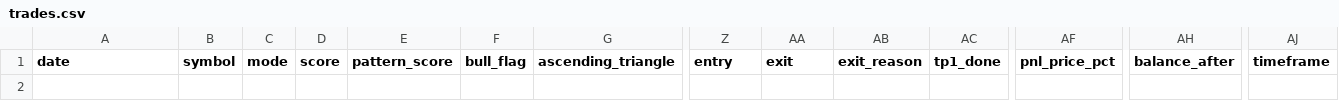
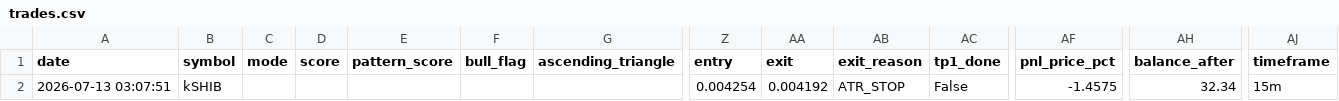
Before and after one commit to frisoo70-ux/trading-bot, a CSV file: bot-data/trades.csv, drawn as a sheet; only a part is shown, gaps mark what is left out; rows hold the shown columns only; the diff names each change by its address in the sheet, - before the commit and + after, or states it on an @@ line.

Commit message:
Bot data backup: trades.csv

```diff
--- a/bot-data/trades.csv
+++ b/bot-data/trades.csv
+row 2: 2026-07-13 03:07:51 | kSHIB |  |  |  |  |  | 0.004254 | 0.004192 | ATR_STOP | False | -1.4575 | 32.34 | 15m
```
